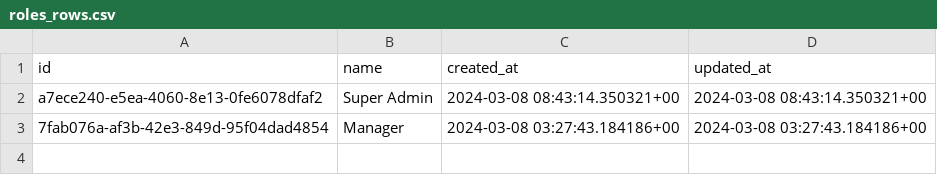
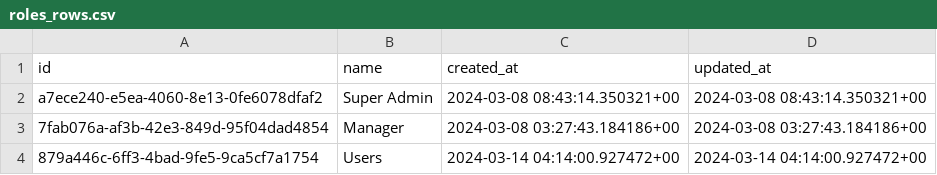
Before and after one commit to nurd0tid/authentication-supabase, a CSV file: database/data/roles_rows.csv, drawn as a sheet.

```diff
--- a/database/data/roles_rows.csv
+++ b/database/data/roles_rows.csv
@@ -3 +3,2 @@ a7ece240-e5ea-4060-8e13-0fe6078dfaf2,Super Admin,2024-03-08 08:43:14.350321+00,2
 7fab076a-af3b-42e3-849d-95f04dad4854,Manager,2024-03-08 03:27:43.184186+00,2024-03-08 03:27:43.184186+00
+879a446c-6ff3-4bad-9fe5-9ca5cf7a1754,Users,2024-03-14 04:14:00.927472+00,2024-03-14 04:14:00.927472+00
```
Also changed, not shown: database/data/role_menu_permissions_rows.csv, database/data/role_permissions_rows.csv, 4 other files.
